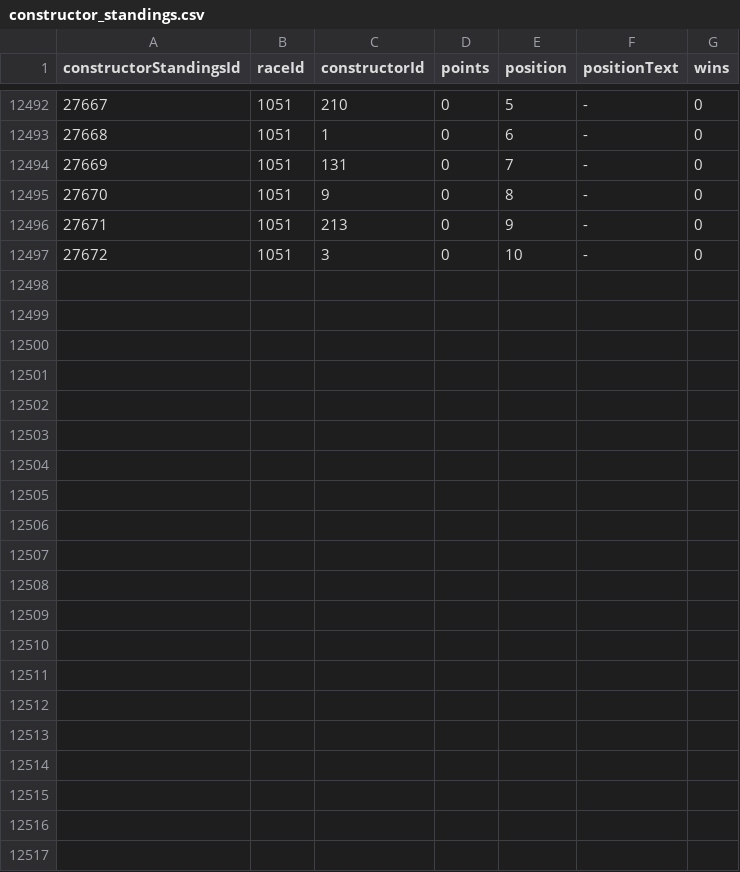
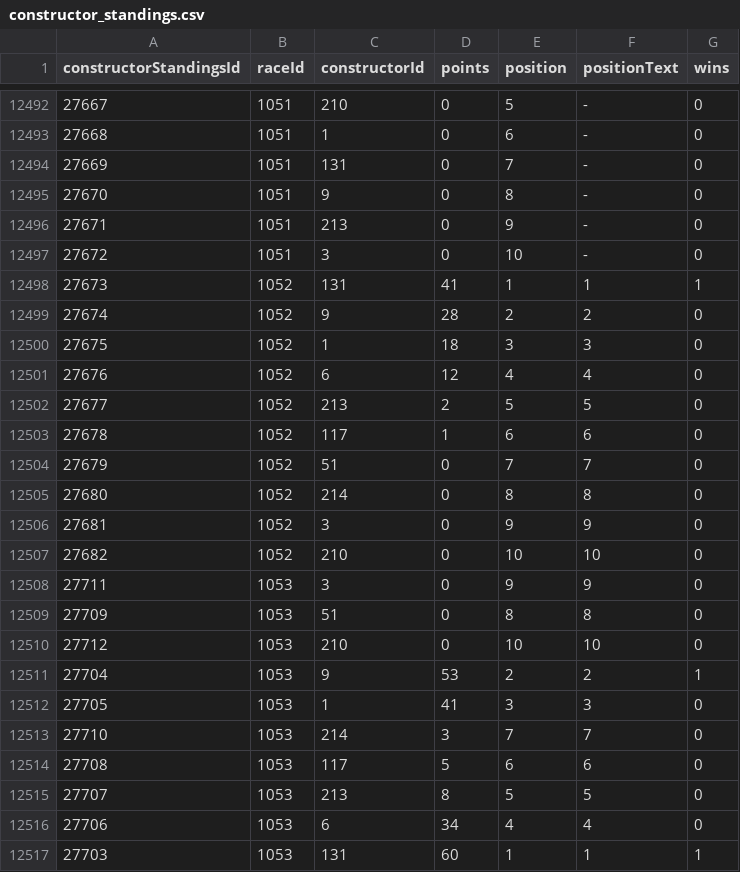
Before and after one commit to Maaarius/f1-predictions, a CSV file: data/constructor_standings.csv, drawn as a sheet; only a part is shown, gaps mark what is left out; the diff names each change by its address in the sheet, - before the commit and + after, or states it on an @@ line.

```diff
--- a/data/constructor_standings.csv
+++ b/data/constructor_standings.csv
+row 12498: 27673 | 1052 | 131 | 41 | 1 | 1 | 1
+row 12499: 27674 | 1052 | 9 | 28 | 2 | 2 | 0
+row 12500: 27675 | 1052 | 1 | 18 | 3 | 3 | 0
+row 12501: 27676 | 1052 | 6 | 12 | 4 | 4 | 0
+row 12502: 27677 | 1052 | 213 | 2 | 5 | 5 | 0
+row 12503: 27678 | 1052 | 117 | 1 | 6 | 6 | 0
+row 12504: 27679 | 1052 | 51 | 0 | 7 | 7 | 0
+row 12505: 27680 | 1052 | 214 | 0 | 8 | 8 | 0
+row 12506: 27681 | 1052 | 3 | 0 | 9 | 9 | 0
+row 12507: 27682 | 1052 | 210 | 0 | 10 | 10 | 0
+row 12508: 27711 | 1053 | 3 | 0 | 9 | 9 | 0
+row 12509: 27709 | 1053 | 51 | 0 | 8 | 8 | 0
+row 12510: 27712 | 1053 | 210 | 0 | 10 | 10 | 0
+row 12511: 27704 | 1053 | 9 | 53 | 2 | 2 | 1
+row 12512: 27705 | 1053 | 1 | 41 | 3 | 3 | 0
+row 12513: 27710 | 1053 | 214 | 3 | 7 | 7 | 0
+row 12514: 27708 | 1053 | 117 | 5 | 6 | 6 | 0
+row 12515: 27707 | 1053 | 213 | 8 | 5 | 5 | 0
+row 12516: 27706 | 1053 | 6 | 34 | 4 | 4 | 0
+row 12517: 27703 | 1053 | 131 | 60 | 1 | 1 | 1
```
Also changed, not shown: data/constructor_results.csv, data/driver_standings.csv, 8 other files.
